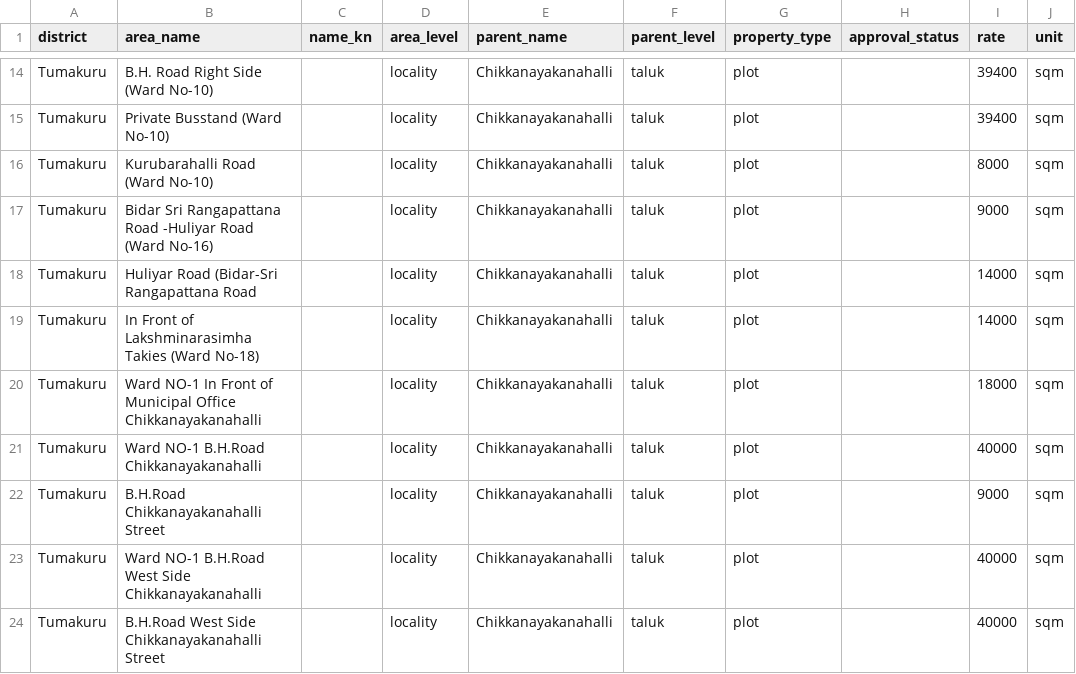
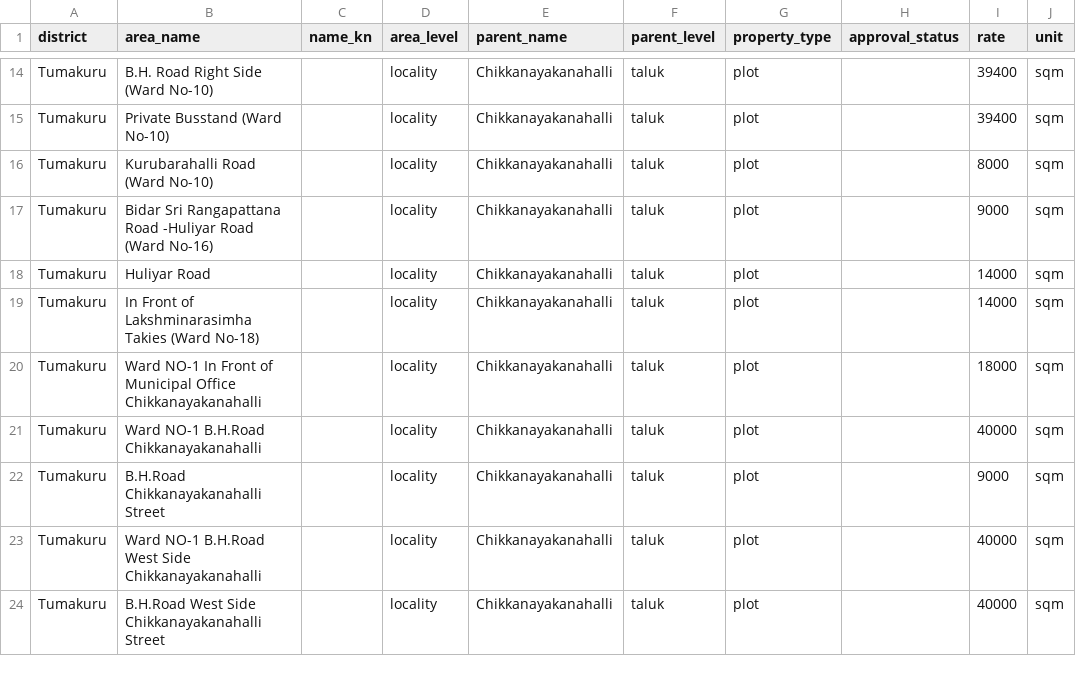
Before and after one commit to m4roon3d/nelabele, a CSV file: data/guidance/tumakuru_2023.csv, drawn as a sheet; only a part is shown, gaps mark what is left out; the diff names each change by its address in the sheet, - before the commit and + after, or states it on an @@ line.

```diff
--- a/data/guidance/tumakuru_2023.csv
+++ b/data/guidance/tumakuru_2023.csv
-B18 (area_name): Huliyar Road (Bidar-Sri Rangapattana Road
+B18 (area_name): Huliyar Road
```
Also changed, not shown: data/guidance/bengaluru_rural_2023.csv, data/guidance/kolar_2023.csv, 11 other files.
